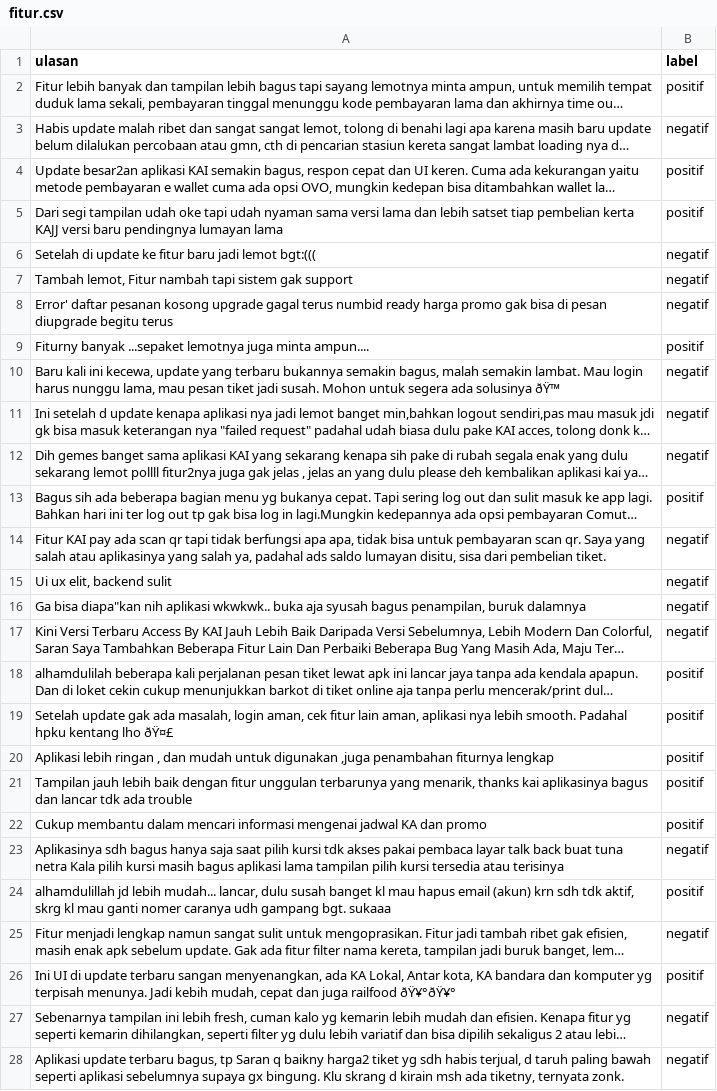
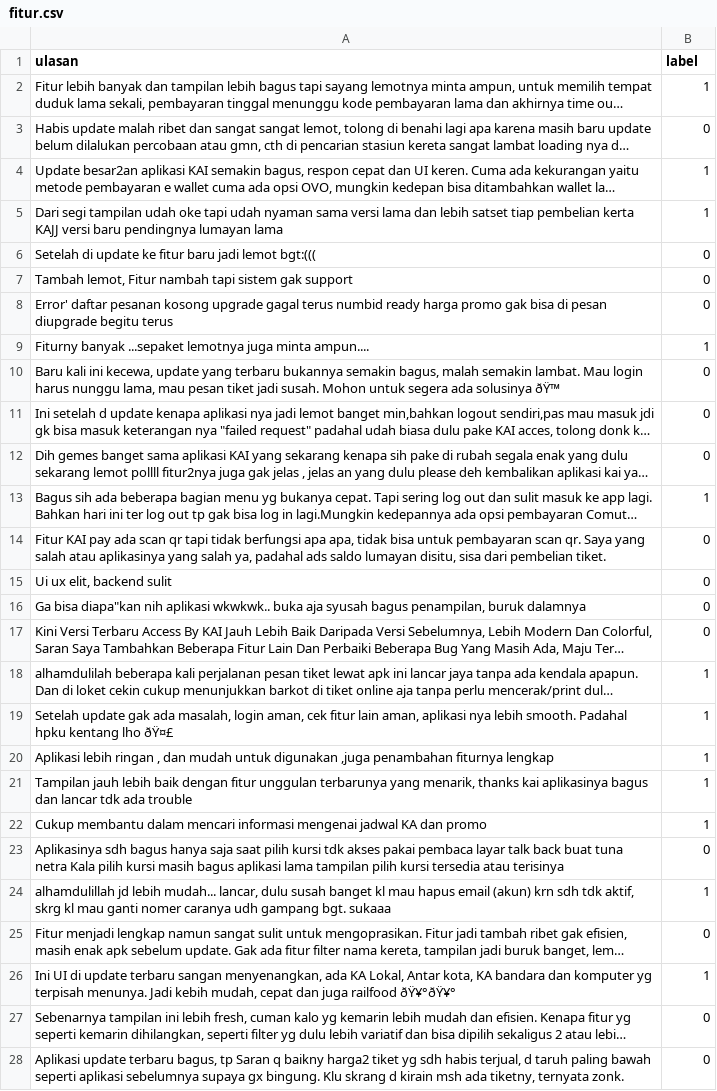
Before and after one commit to sofyitahm/SKRIPSI, a CSV file: fitur.csv, drawn as a sheet; only a part is shown; long unchanged cells end in …; the diff covers the shown part only; the diff names each change by its address in the sheet, - before the commit and + after, or states it on an @@ line.

Commit message:
Update fitur.csv

```diff
--- a/fitur.csv
+++ b/fitur.csv
-B2 (label): positif
+B2 (label): 1
-B3 (label): negatif
+B3 (label): 0
-B4:B5 (label): positif
+B4:B5 (label): 1
-B6:B8 (label): negatif
+B6:B8 (label): 0
-B9 (label): positif
+B9 (label): 1
-B10:B12 (label): negatif
+B10:B12 (label): 0
-B13 (label): positif
+B13 (label): 1
-B14:B17 (label): negatif
+B14:B17 (label): 0
-B18:B22 (label): positif
+B18:B22 (label): 1
-B23 (label): negatif
+B23 (label): 0
-B24 (label): positif
+B24 (label): 1
-B25 (label): negatif
+B25 (label): 0
-B26 (label): positif
+B26 (label): 1
-B27:B28 (label): negatif
+B27:B28 (label): 0
```
Also changed, not shown: 36 edited cells elsewhere in this file.
